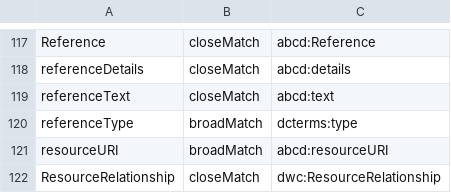
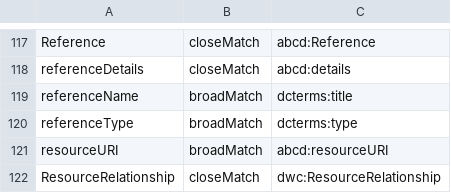
Before and after one commit to tdwg/cd, a CSV file: standard/terms/ltc_skos_mapping.csv, drawn as a sheet; only a part is shown, gaps mark what is left out.

```diff
--- a/standard/terms/ltc_skos_mapping.csv
+++ b/standard/terms/ltc_skos_mapping.csv
@@ -118,3 +118,3 @@ Reference,closeMatch,abcd:Reference
 referenceDetails,closeMatch,abcd:details
-referenceText,closeMatch,abcd:text
+referenceName,broadMatch,dcterms:title
 referenceType,broadMatch,dcterms:type
```
Also changed, not shown: standard/terms/ltc_standard_terms_draft.csv.
